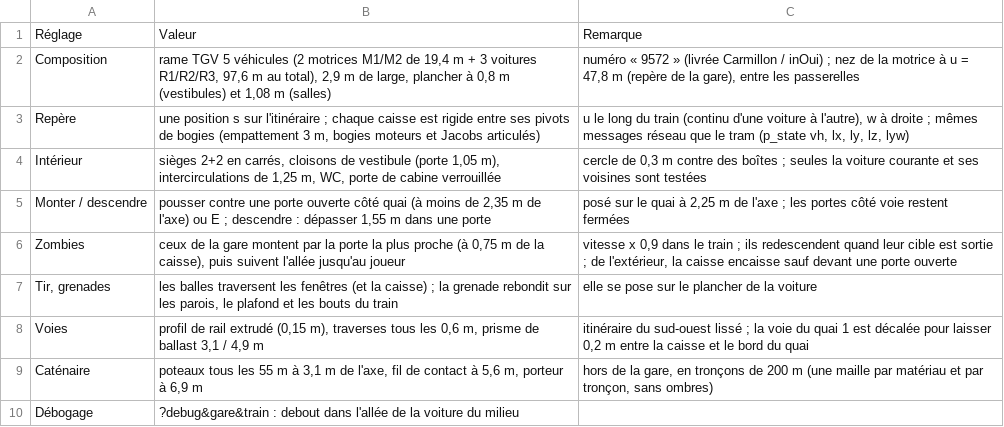
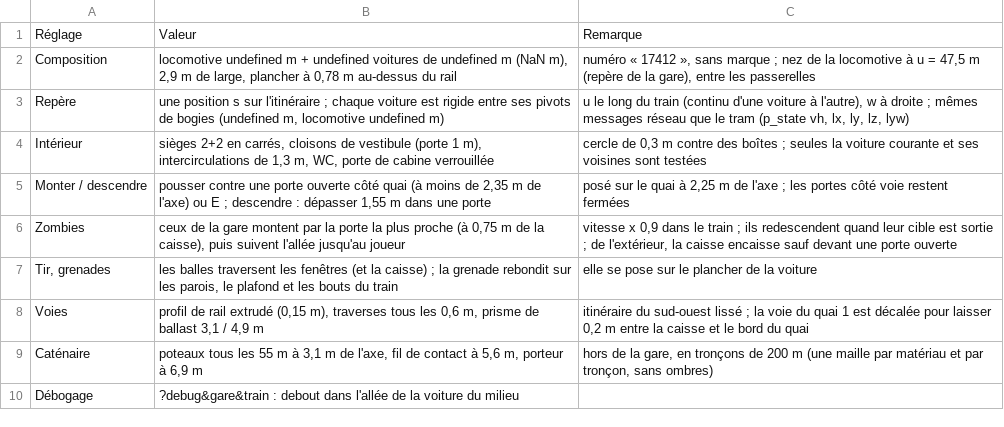
Before and after one commit to davideneco/zombie-survival, a CSV file: docs/csv/25_train.csv, drawn as a sheet.

Commit message:
Revert "Replace intro train with SNCF TGV Carmillon and realistic interiors (v0.99.0)"
This reverts commit facc9cc807d04ba05ee036f0a1c3332952620194.

```diff
--- a/docs/csv/25_train.csv
+++ b/docs/csv/25_train.csv
@@ -1,5 +1,5 @@
 Réglage;Valeur;Remarque
-Composition;rame TGV 5 véhicules (2 motrices M1/M2 de 19,4 m + 3 voitures R1/R2/R3, 97,6 m au total), 2,9 m de large, plancher à 0,8 m (vestibules) et 1,08 m (salles);"numéro « 9572 » (livrée Carmillon / inOui) ; nez de la motrice à u = 47,8 m (repère de la gare), entre les passerelles"
-Repère;"une position s sur l'itinéraire ; chaque caisse est rigide entre ses pivots de bogies (empattement 3 m, bogies moteurs et Jacobs articulés)";"u le long du train (continu d'une voiture à l'autre), w à droite ; mêmes messages réseau que le tram (p_state vh, lx, ly, lz, lyw)"
-Intérieur;sièges 2+2 en carrés, cloisons de vestibule (porte 1,05 m), intercirculations de 1,25 m, WC, porte de cabine verrouillée;"cercle de 0,3 m contre des boîtes ; seules la voiture courante et ses voisines sont testées"
+Composition;locomotive undefined m + undefined voitures de undefined m (NaN m), 2,9 m de large, plancher à 0,78 m au-dessus du rail;"numéro « 17412 », sans marque ; nez de la locomotive à u = 47,5 m (repère de la gare), entre les passerelles"
+Repère;"une position s sur l'itinéraire ; chaque voiture est rigide entre ses pivots de bogies (undefined m, locomotive undefined m)";"u le long du train (continu d'une voiture à l'autre), w à droite ; mêmes messages réseau que le tram (p_state vh, lx, ly, lz, lyw)"
+Intérieur;sièges 2+2 en carrés, cloisons de vestibule (porte 1 m), intercirculations de 1,3 m, WC, porte de cabine verrouillée;"cercle de 0,3 m contre des boîtes ; seules la voiture courante et ses voisines sont testées"
 Monter / descendre;"pousser contre une porte ouverte côté quai (à moins de 2,35 m de l'axe) ou E ; descendre : dépasser 1,55 m dans une porte";"posé sur le quai à 2,25 m de l'axe ; les portes côté voie restent fermées"
```
Also changed, not shown: docs/csv/26_intro.csv, 14 other files.
